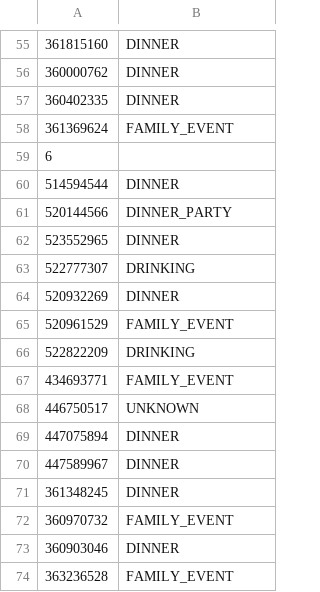
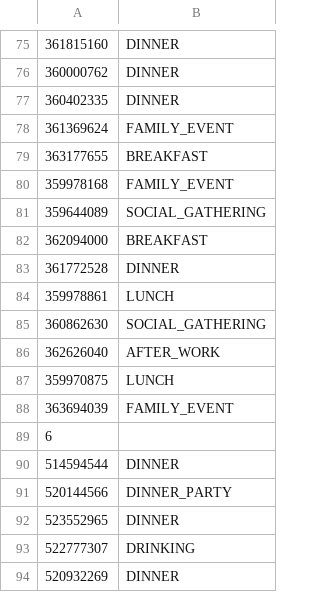
Before and after one commit to DanielaBWeiss/BeerW-BigData-Project, a CSV file: heuristics/dev.csv, drawn as a sheet; only a part is shown, gaps mark what is left out; the shorter side is filled out with more unchanged rows; the diff covers the shown part only; the diff names each change by its address in the sheet, - before the commit and + after, or states it on an @@ line.

```diff
--- a/heuristics/dev.csv
+++ b/heuristics/dev.csv
+row 79: 363177655 | BREAKFAST
+row 80: 359978168 | FAMILY_EVENT
+row 81: 359644089 | SOCIAL_GATHERING
+row 82: 362094000 | BREAKFAST
+row 83: 361772528 | DINNER
+row 84: 359978861 | LUNCH
+row 85: 360862630 | SOCIAL_GATHERING
+row 86: 362626040 | AFTER_WORK
+row 87: 359970875 | LUNCH
+row 88: 363694039 | FAMILY_EVENT
```
Also changed, not shown: 20 added rows elsewhere in this file, 3 other files.
